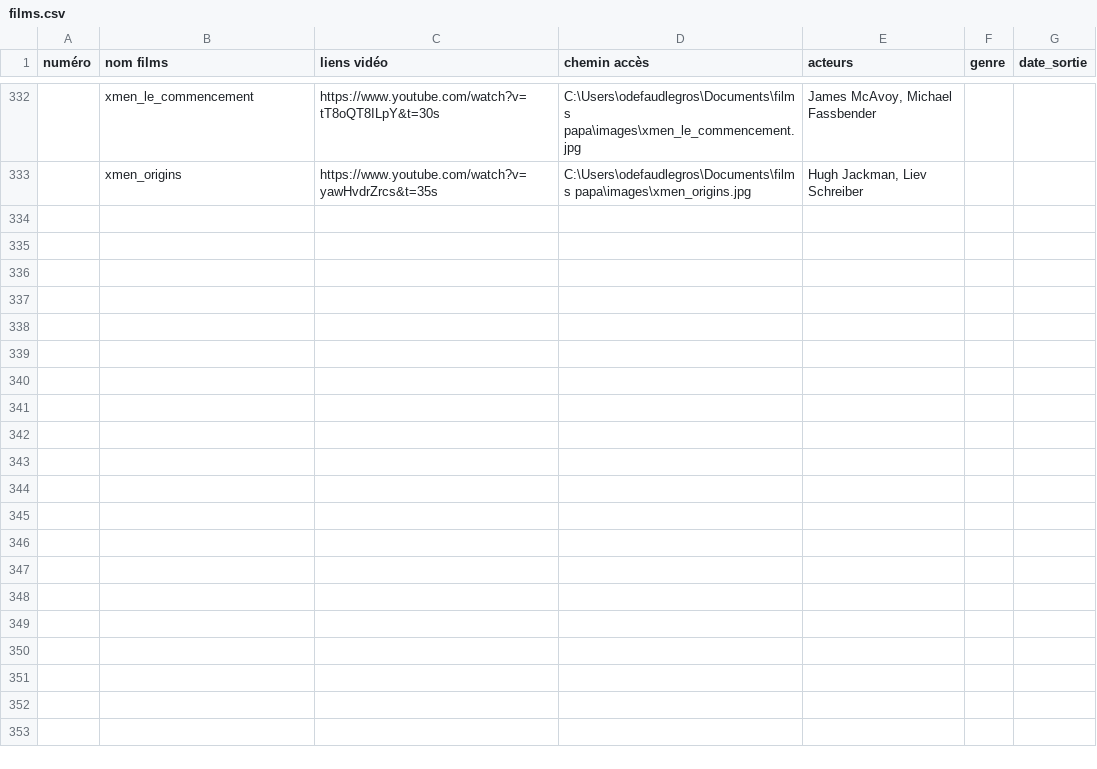
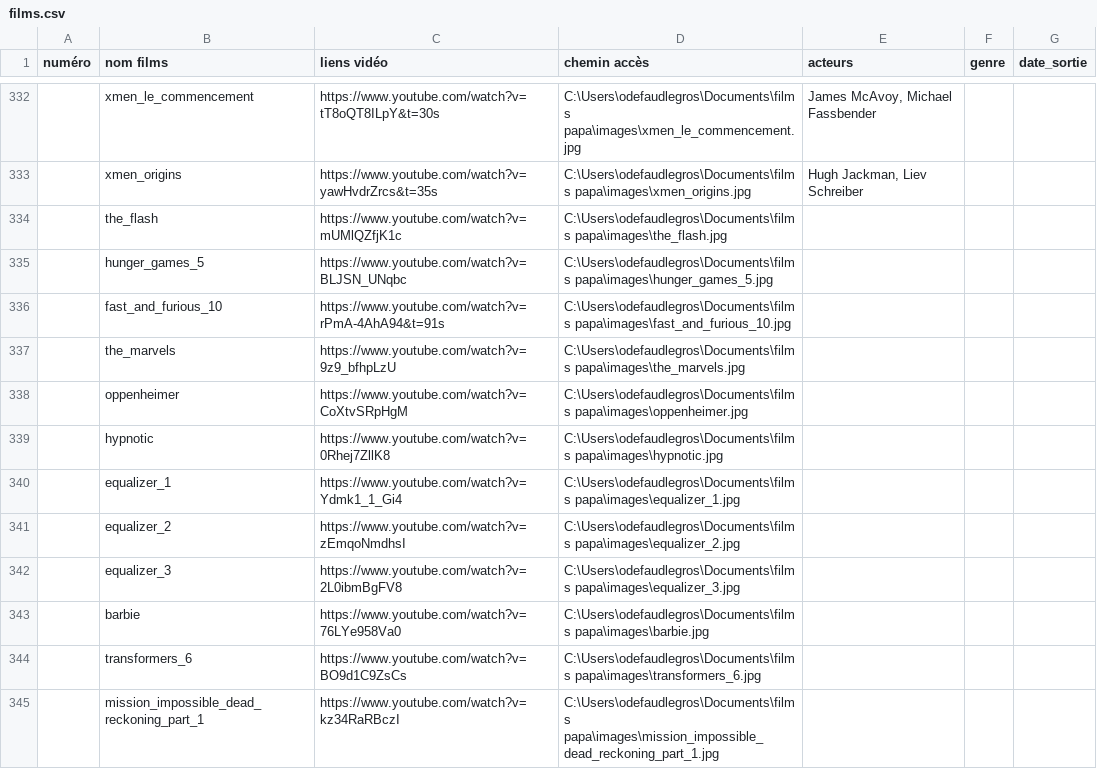
Before and after one commit to Olive97424/videotheque, a CSV file: films.csv, drawn as a sheet; only a part is shown, gaps mark what is left out.

```diff
--- a/films.csv
+++ b/films.csv
@@ -333 +333,13 @@
 ;xmen_origins;https://www.youtube.com/watch?v=yawHvdrZrcs&t=35s;C:\Users\odefaudlegros\Documents\films papa\images\xmen_origins.jpg;Hugh Jackman, Liev Schreiber;;
+;the_flash;https://www.youtube.com/watch?v=mUMlQZfjK1c;C:\Users\odefaudlegros\Documents\films papa\images\the_flash.jpg;;;
+;hunger_games_5;https://www.youtube.com/watch?v=BLJSN_UNqbc;C:\Users\odefaudlegros\Documents\films papa\images\hunger_games_5.jpg;;;
+;fast_and_furious_10;https://www.youtube.com/watch?v=rPmA-4AhA94&t=91s;C:\Users\odefaudlegros\Documents\films papa\images\fast_and_furious_10.jpg;;;
+;the_marvels;https://www.youtube.com/watch?v=9z9_bfhpLzU;C:\Users\odefaudlegros\Documents\films papa\images\the_marvels.jpg;;;
+;oppenheimer;https://www.youtube.com/watch?v=CoXtvSRpHgM;C:\Users\odefaudlegros\Documents\films papa\images\oppenheimer.jpg;;;
+;hypnotic;https://www.youtube.com/watch?v=0Rhej7ZllK8;C:\Users\odefaudlegros\Documents\films papa\images\hypnotic.jpg;;;
+;equalizer_1;https://www.youtube.com/watch?v=Ydmk1_1_Gi4;C:\Users\odefaudlegros\Documents\films papa\images\equalizer_1.jpg;;;
+;equalizer_2;https://www.youtube.com/watch?v=zEmqoNmdhsI;C:\Users\odefaudlegros\Documents\films papa\images\equalizer_2.jpg;;;
+;equalizer_3;https://www.youtube.com/watch?v=2L0ibmBgFV8;C:\Users\odefaudlegros\Documents\films papa\images\equalizer_3.jpg;;;
+;barbie;https://www.youtube.com/watch?v=76LYe958Va0;C:\Users\odefaudlegros\Documents\films papa\images\barbie.jpg;;;
+;transformers_6;https://www.youtube.com/watch?v=BO9d1C9ZsCs;C:\Users\odefaudlegros\Documents\films papa\images\transformers_6.jpg;;;
+;mission_impossible_dead_reckoning_part_1;https://www.youtube.com/watch?v=kz34RaRBczI;C:\Users\odefaudlegros\Documents\films papa\images\mission_impossible_dead_reckoning_part_1.jpg;;;
```
Also changed, not shown: 16 other files.
